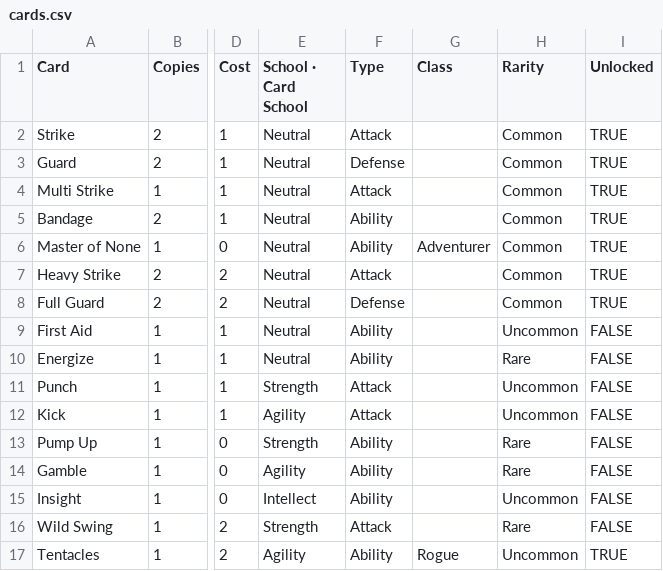
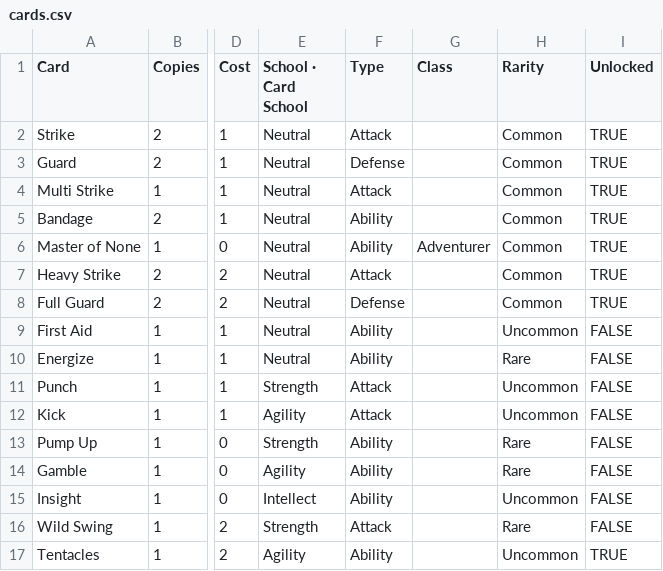
Before and after one commit to DustyOBrien/card-game, a CSV file: data/cards.csv, drawn as a sheet; only a part is shown, gaps mark what is left out; the diff names each change by its address in the sheet, - before the commit and + after, or states it on an @@ line.

```diff
--- a/data/cards.csv
+++ b/data/cards.csv
-G17 (Class): Rogue
+G17 (Class): (empty)
```
Also changed, not shown: 1 other file.
